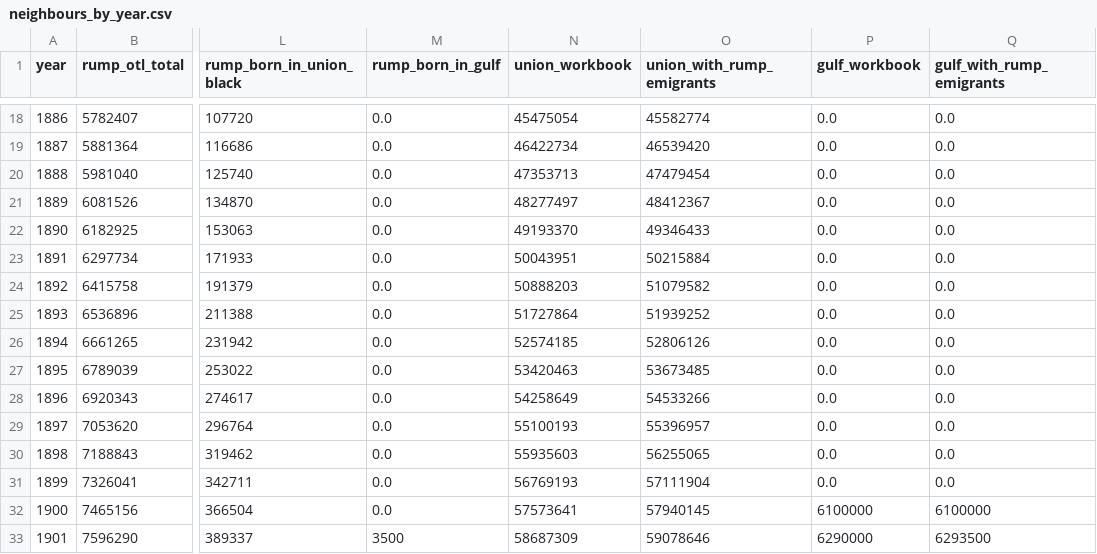
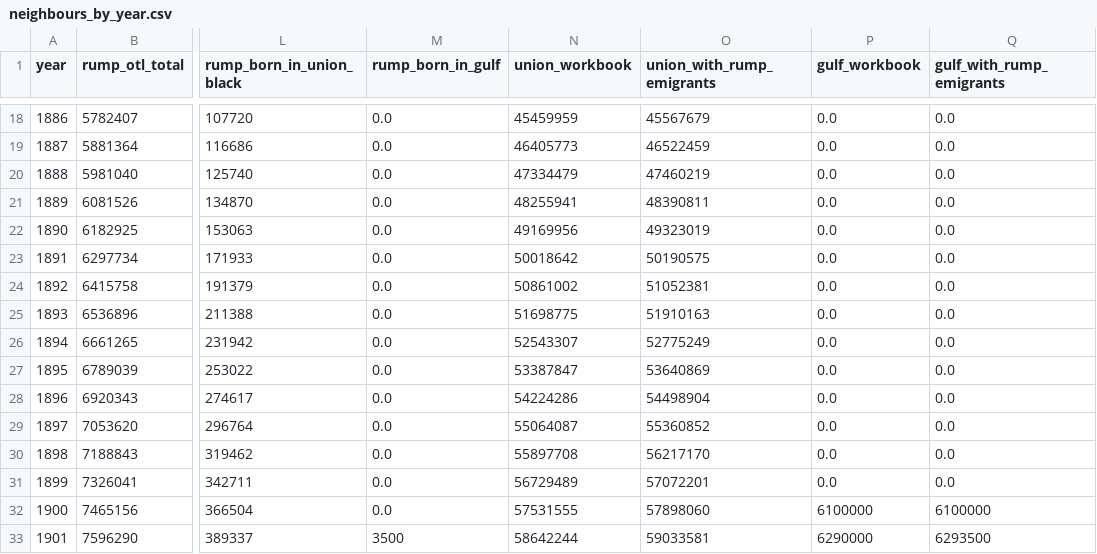
Before and after one commit to c-voelkle/pacifica, a CSV file: population/outputs/neighbours_by_year.csv, drawn as a sheet; only a part is shown, gaps mark what is left out; the diff covers the shown part only; the diff names each change by its address in the sheet, - before the commit and + after, or states it on an @@ line.

```diff
--- a/population/outputs/neighbours_by_year.csv
+++ b/population/outputs/neighbours_by_year.csv
-N18 (union_workbook): 45475054
+N18 (union_workbook): 45459959
-O18 (union_with_rump_emigrants): 45582774
+O18 (union_with_rump_emigrants): 45567679
-N19 (union_workbook): 46422734
+N19 (union_workbook): 46405773
-O19 (union_with_rump_emigrants): 46539420
+O19 (union_with_rump_emigrants): 46522459
-N20 (union_workbook): 47353713
+N20 (union_workbook): 47334479
-O20 (union_with_rump_emigrants): 47479454
+O20 (union_with_rump_emigrants): 47460219
-N21 (union_workbook): 48277497
+N21 (union_workbook): 48255941
-O21 (union_with_rump_emigrants): 48412367
+O21 (union_with_rump_emigrants): 48390811
-N22 (union_workbook): 49193370
+N22 (union_workbook): 49169956
-O22 (union_with_rump_emigrants): 49346433
+O22 (union_with_rump_emigrants): 49323019
-N23 (union_workbook): 50043951
+N23 (union_workbook): 50018642
-O23 (union_with_rump_emigrants): 50215884
+O23 (union_with_rump_emigrants): 50190575
-N24 (union_workbook): 50888203
+N24 (union_workbook): 50861002
-O24 (union_with_rump_emigrants): 51079582
+O24 (union_with_rump_emigrants): 51052381
-N25 (union_workbook): 51727864
+N25 (union_workbook): 51698775
-O25 (union_with_rump_emigrants): 51939252
+O25 (union_with_rump_emigrants): 51910163
-N26 (union_workbook): 52574185
+N26 (union_workbook): 52543307
-O26 (union_with_rump_emigrants): 52806126
+O26 (union_with_rump_emigrants): 52775249
-N27 (union_workbook): 53420463
+N27 (union_workbook): 53387847
-O27 (union_with_rump_emigrants): 53673485
+O27 (union_with_rump_emigrants): 53640869
-N28 (union_workbook): 54258649
+N28 (union_workbook): 54224286
-O28 (union_with_rump_emigrants): 54533266
+O28 (union_with_rump_emigrants): 54498904
-N29 (union_workbook): 55100193
+N29 (union_workbook): 55064087
-O29 (union_with_rump_emigrants): 55396957
+O29 (union_with_rump_emigrants): 55360852
-N30 (union_workbook): 55935603
+N30 (union_workbook): 55897708
-O30 (union_with_rump_emigrants): 56255065
+O30 (union_with_rump_emigrants): 56217170
-N31 (union_workbook): 56769193
+N31 (union_workbook): 56729489
-O31 (union_with_rump_emigrants): 57111904
+O31 (union_with_rump_emigrants): 57072201
-N32 (union_workbook): 57573641
+N32 (union_workbook): 57531555
-O32 (union_with_rump_emigrants): 57940145
+O32 (union_with_rump_emigrants): 57898060
-N33 (union_workbook): 58687309
+N33 (union_workbook): 58642244
-O33 (union_with_rump_emigrants): 59078646
+O33 (union_with_rump_emigrants): 59033581
```
Also changed, not shown: 94 edited cells elsewhere in this file, finance/build/paths_c_rates_cr059_068_final.csv, population/outputs/canon_by_year.csv, 13 other files.
